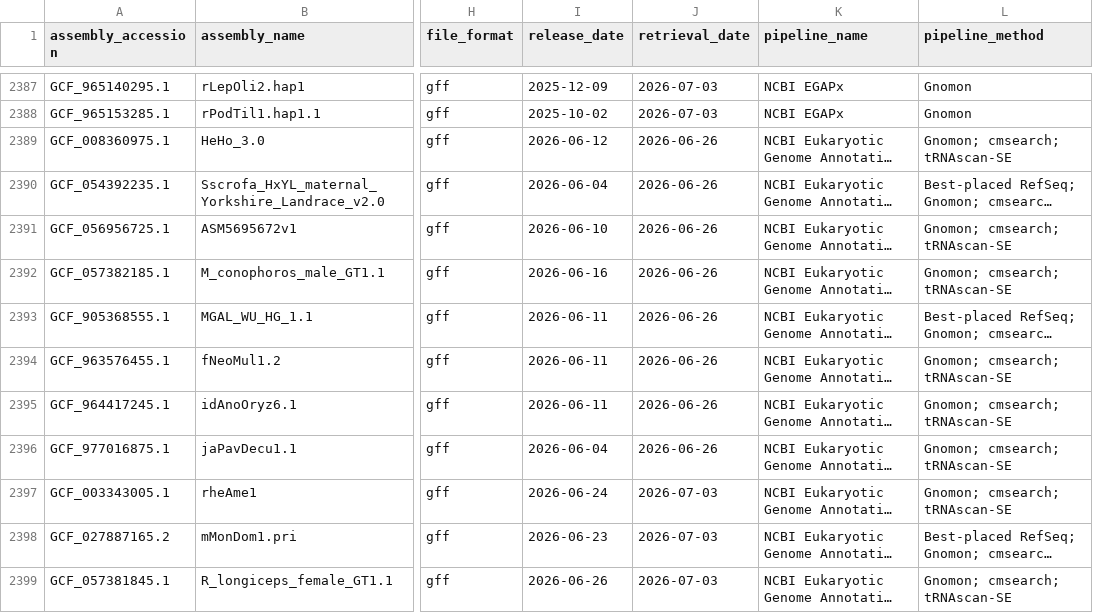
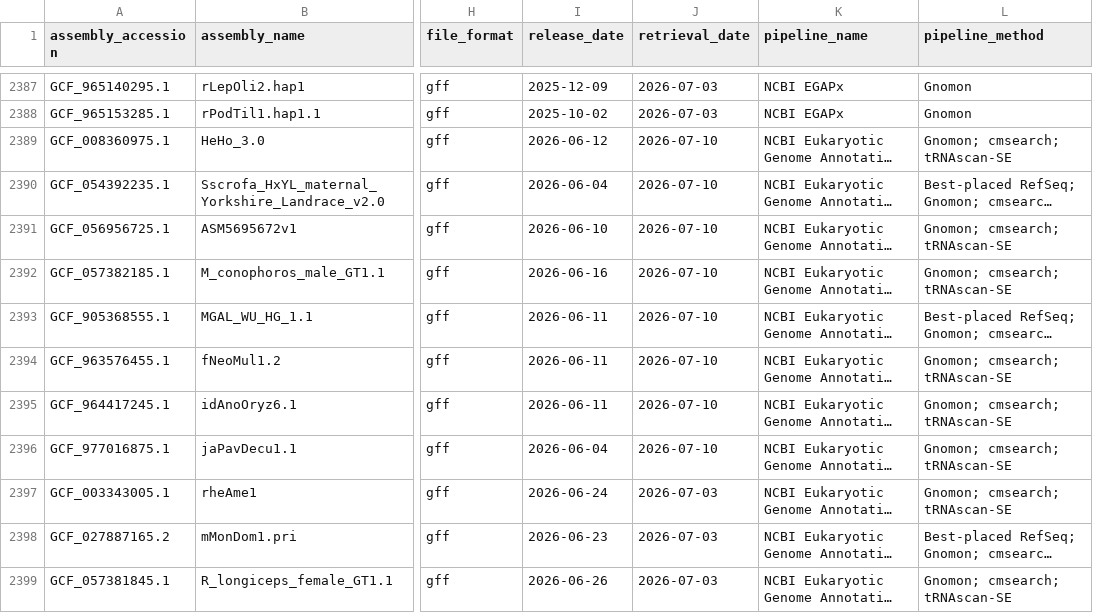
Before and after one commit to guigolab/genome-annotation-tracker, a TSV file: data/refseq_annotations.tsv, drawn as a sheet; only a part is shown, gaps mark what is left out; long unchanged cells end in …; the diff covers the shown part only; the diff names each change by its address in the sheet, - before the commit and + after, or states it on an @@ line.

```diff
--- a/data/refseq_annotations.tsv
+++ b/data/refseq_annotations.tsv
-J2389:J2396 (retrieval_date): 2026-06-26
+J2389:J2396 (retrieval_date): 2026-07-10
```
Also changed, not shown: 5 added rows and 20 edited cells elsewhere in this file.
